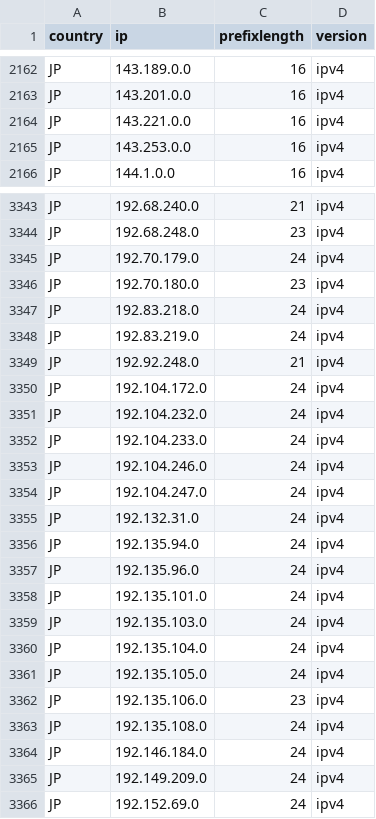
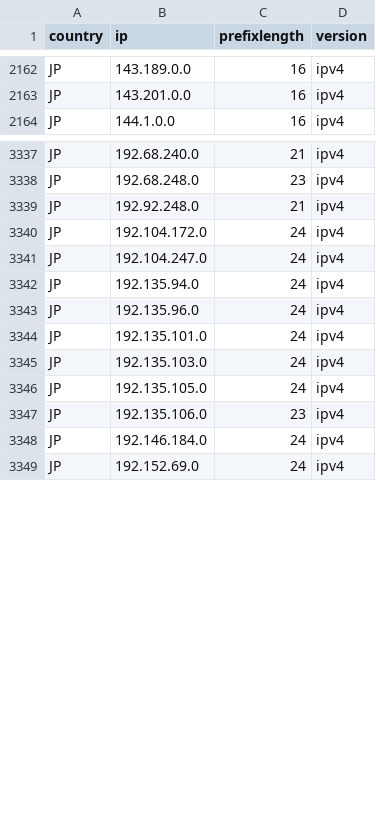
Before and after one commit to HotCakeX/Official-IANA-IP-blocks, a CSV file: CSV/IPV4/JP.csv, drawn as a sheet; only a part is shown, gaps mark what is left out; the diff covers the shown part only.

```diff
--- a/CSV/IPV4/JP.csv
+++ b/CSV/IPV4/JP.csv
@@ -2163,4 +2163,2 @@ JP,143.189.0.0,16,ipv4
 JP,143.201.0.0,16,ipv4
-JP,143.221.0.0,16,ipv4
-JP,143.253.0.0,16,ipv4
 JP,144.1.0.0,16,ipv4
@@ -3344,13 +3338,5 @@ JP,192.68.240.0,21,ipv4
 JP,192.68.248.0,23,ipv4
-JP,192.70.179.0,24,ipv4
-JP,192.70.180.0,23,ipv4
-JP,192.83.218.0,24,ipv4
-JP,192.83.219.0,24,ipv4
 JP,192.92.248.0,21,ipv4
 JP,192.104.172.0,24,ipv4
-JP,192.104.232.0,24,ipv4
-JP,192.104.233.0,24,ipv4
-JP,192.104.246.0,24,ipv4
 JP,192.104.247.0,24,ipv4
-JP,192.132.31.0,24,ipv4
 JP,192.135.94.0,24,ipv4
@@ -3359,8 +3345,5 @@ JP,192.135.101.0,24,ipv4
 JP,192.135.103.0,24,ipv4
-JP,192.135.104.0,24,ipv4
 JP,192.135.105.0,24,ipv4
 JP,192.135.106.0,23,ipv4
-JP,192.135.108.0,24,ipv4
 JP,192.146.184.0,24,ipv4
-JP,192.149.209.0,24,ipv4
 JP,192.152.69.0,24,ipv4
```
Also changed, not shown: 8 removed rows elsewhere in this file, CSV/IPV4/CN.csv, CSV/IPV4/HK.csv, 50 other files.
